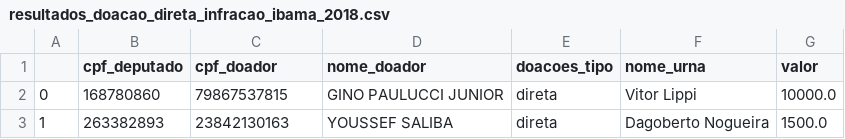
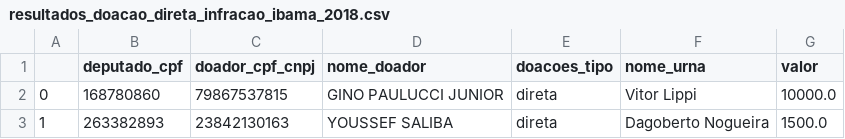
Before and after one commit to brasilhicaro/Rural-metro-BI, a CSV file: result_data/doacoes_diretas/resultados_doacao_direta_infracao_ibama_2018.csv (was result_data/resultados_doacao_direta_infracao_ibama_2018.csv), drawn as a sheet; only a part is shown.

```diff
--- a/result_data/resultados_doacao_direta_infracao_ibama_2018.csv
+++ b/result_data/doacoes_diretas/resultados_doacao_direta_infracao_ibama_2018.csv
@@ -1,2 +1,2 @@
-,cpf_deputado,cpf_doador,nome_doador,doacoes_tipo,nome_urna,valor
+,deputado_cpf,doador_cpf_cnpj,nome_doador,doacoes_tipo,nome_urna,valor
 0,168780860,79867537815,GINO PAULUCCI JUNIOR,direta,Vitor Lippi,10000.0
```
Also changed, not shown: result_data/doacoes_diretas/doacoes_vindas_pessoas_com_autos_icmbio_2018.csv, result_data/doacoes_diretas/doacoes_vindas_pessoas_com_embargos_ibama_2018.csv, 1 other file.
